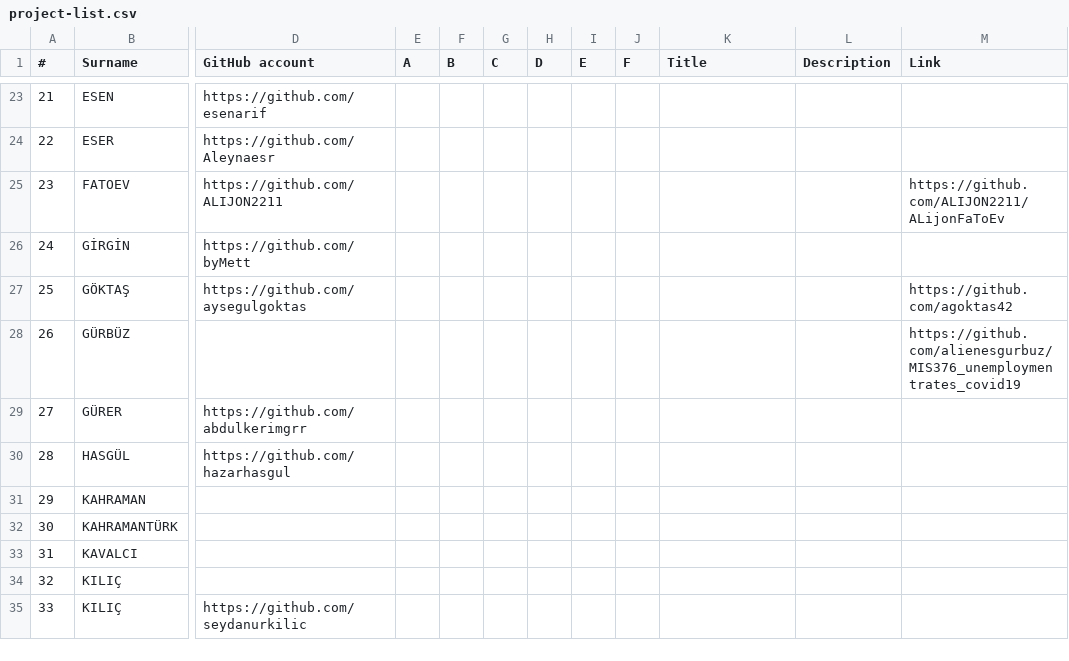
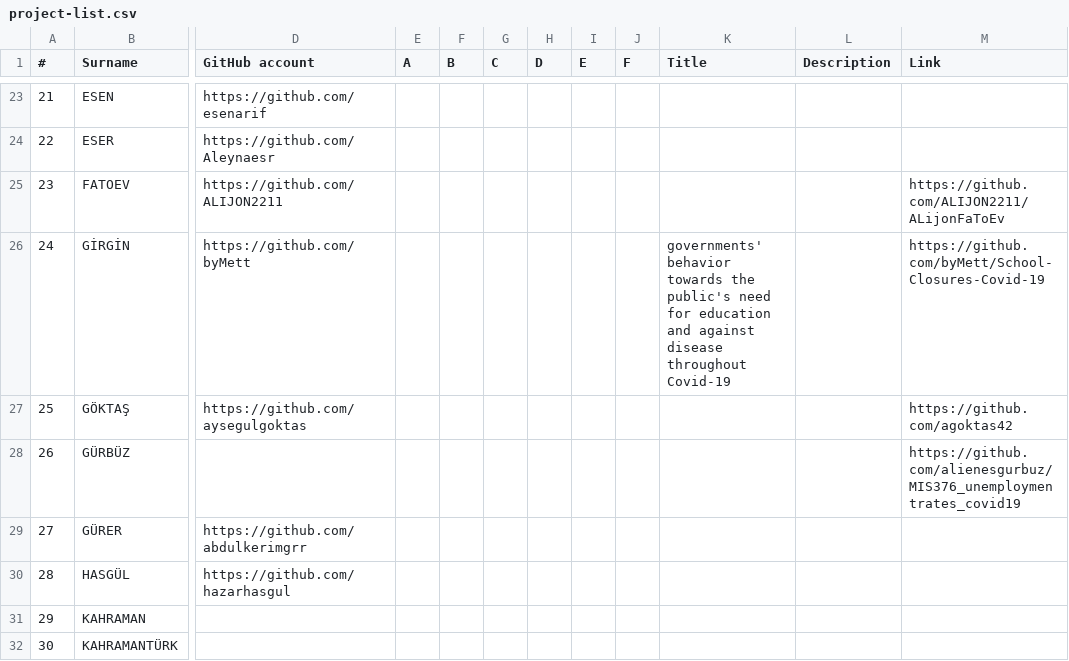
Before and after one commit to hkilter/data-visualization-project, a CSV file: project-list.csv, drawn as a sheet; only a part is shown, gaps mark what is left out; the shorter side is filled out with more unchanged rows; the diff names each change by its address in the sheet, - before the commit and + after, or states it on an @@ line.

Commit message:
Update project-list.csv

```diff
--- a/project-list.csv
+++ b/project-list.csv
-K26 (Title): (empty)
+K26 (Title): governments' behavior towards the public's need for education and against disease throughout Covid-19
-M26 (Link): (empty)
+M26 (Link): https://github.com/byMett/School-Closures-Covid-19
```
